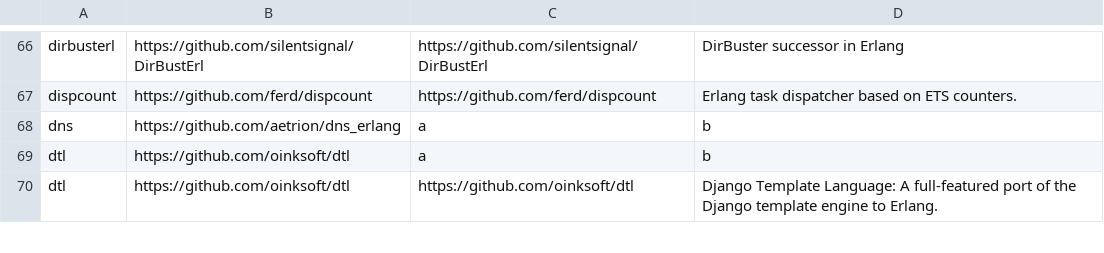
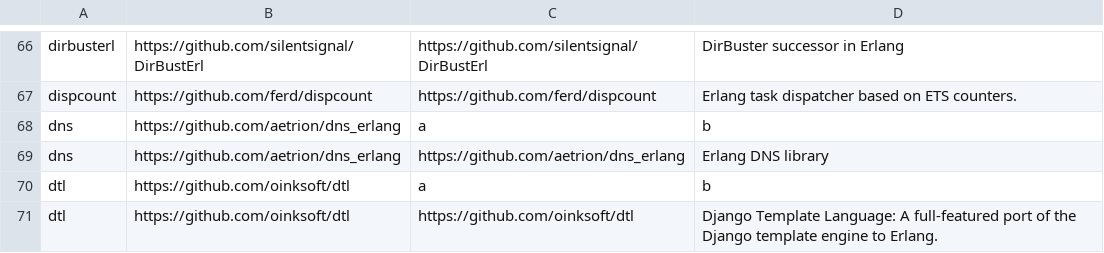
Before and after one commit to ninenines/erlang.mk, a TSV file: packages.v1.tsv, drawn as a sheet; only a part is shown, gaps mark what is left out.

```diff
--- a/packages.v1.tsv
+++ b/packages.v1.tsv
@@ -68,2 +68,3 @@ dispcount	https://github.com/ferd/dispcount	https://github.com/ferd/dispcount	Er
 dns	https://github.com/aetrion/dns_erlang	a	b
+dns	https://github.com/aetrion/dns_erlang	https://github.com/aetrion/dns_erlang	Erlang DNS library
 dtl	https://github.com/oinksoft/dtl	a	b
```
Also changed, not shown: packages.v2.tsv, 1 other file.
